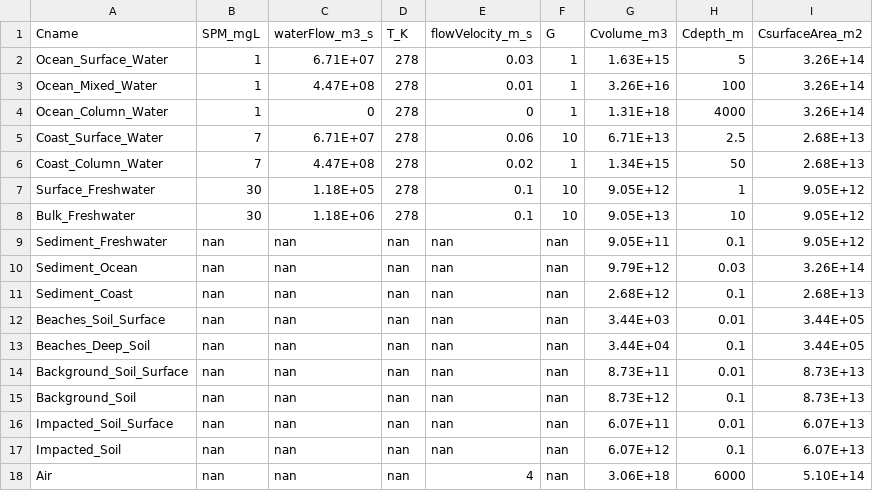
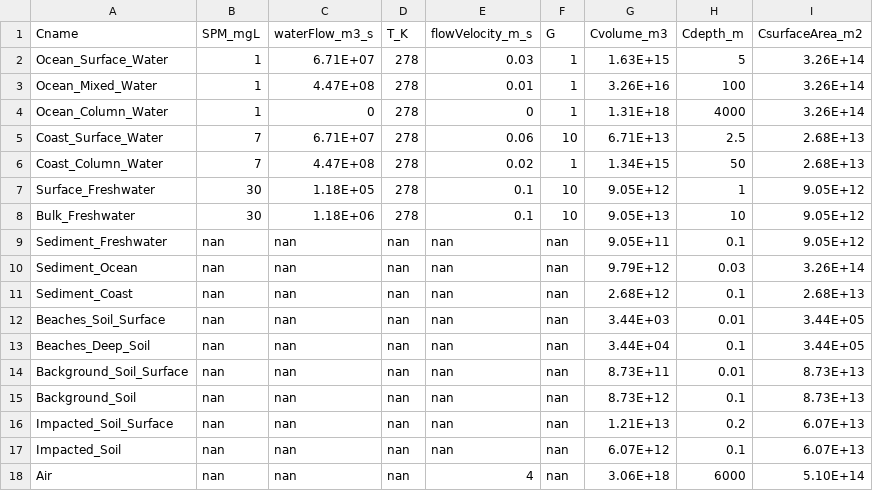
Before and after one commit to karenlarkina/UTOPIA-WebApp, a CSV file: src/models/inputs/inputs_compartments.csv, drawn as a sheet.

```diff
--- a/src/models/inputs/inputs_compartments.csv
+++ b/src/models/inputs/inputs_compartments.csv
@@ -15,3 +15,3 @@ Background_Soil_Surface,nan,nan,nan,nan,nan,8.73E+11,0.01,8.73E+13,
 Background_Soil,nan,nan,nan,nan,nan,8.73E+12,0.1,8.73E+13,
-Impacted_Soil_Surface,nan,nan,nan,nan,nan,6.07E+11,0.01,6.07E+13,
+Impacted_Soil_Surface,nan,nan,nan,nan,nan,1.21E+13,0.2,6.07E+13,
 Impacted_Soil,nan,nan,nan,nan,nan,6.07E+12,0.1,6.07E+13,
```
Also changed, not shown: src/models/inputs/processInputs_table.csv, 12 other files.
